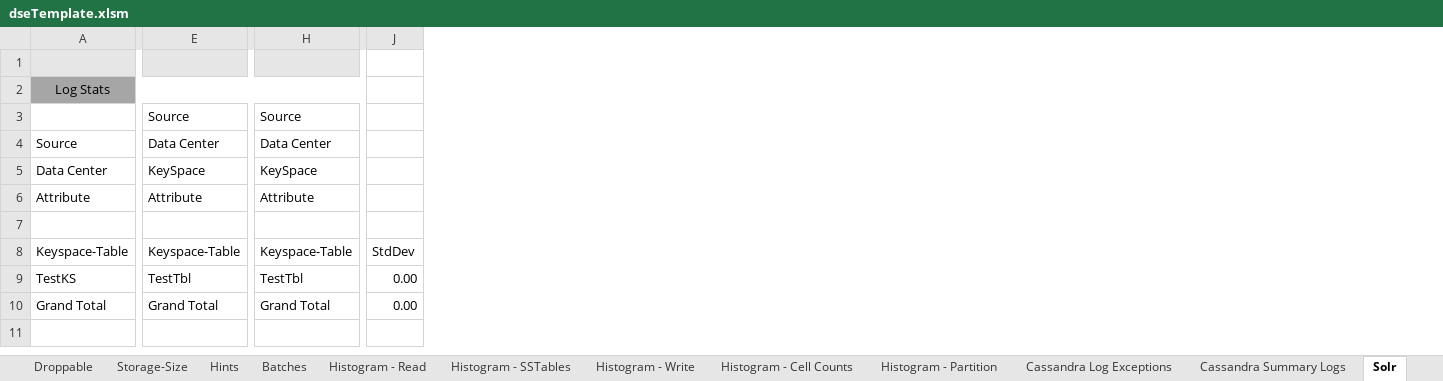
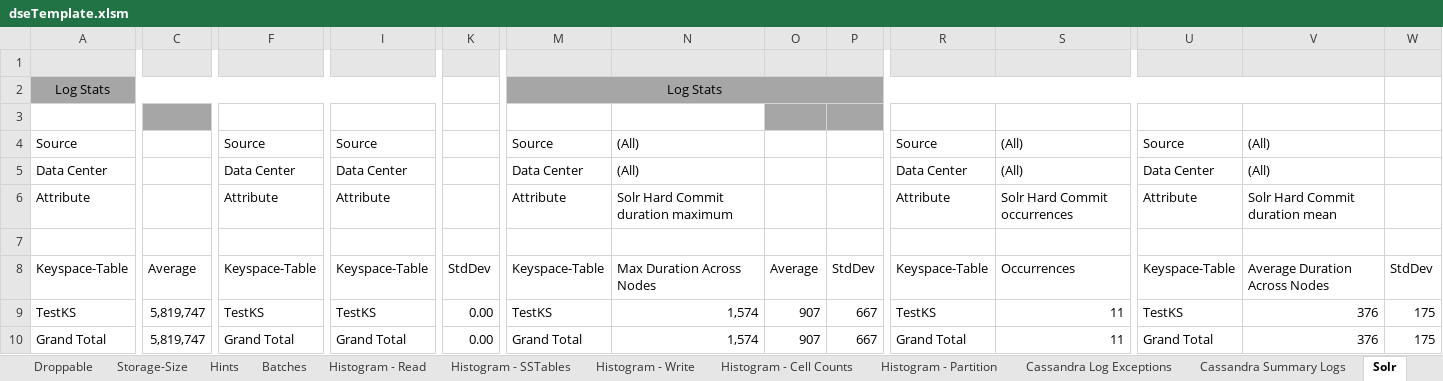
Before and after one commit to richardandersen/DSEDiagnosticAnalyticParser, an Excel workbook: dseTemplate.xlsm, sheet Solr, drawn as a sheet; only a part is shown, gaps mark what is left out; values as stored, in another font and other column widths than the file's, no borders; addresses are those after the commit; rows hold the shown columns only; the diff covers the shown part only; the diff names each change by its address in the sheet, - before the commit and + after, or states it on an @@ line.

Commit message:
Added support for Solr hard commmits and schema/shard changes.

```diff
--- a/dseTemplate.xlsm (sheet Solr)
+++ b/dseTemplate.xlsm (sheet Solr)
+column C, rows 8-10: Average | 5,819,747 | 5,819,747
+column M, rows 2-10: Log Stats |  | Source | Data Center | Attribute |  | Keyspace-Table | TestKS | Grand Total
+column N, rows 4-10: (All) | (All) | Solr Hard Commit duration maximum |  | Max Duration Across Nodes | 1,574 | 1,574
+column O, rows 8-10: Average | 907 | 907
+column P, rows 8-10: StdDev | 667 | 667
+column R, rows 4-10: Source | Data Center | Attribute |  | Keyspace-Table | TestKS | Grand Total
+column S, rows 4-10: (All) | (All) | Solr Hard Commit occurrences |  | Occurrences | 11 | 11
+column U, rows 4-10: Source | Data Center | Attribute |  | Keyspace-Table | TestKS | Grand Total
+column V, rows 4-10: (All) | (All) | Solr Hard Commit duration mean |  | Average Duration Across Nodes | 376 | 376
+column W, rows 8-10: StdDev | 175 | 175
-K1 fill: none
+K1 fill: #E7E6E6
-row 3:  | Source | Source
+row 3: (empty)
-F4: Data Center
+F4: Source
-I4: Data Center
+I4: Source
-F5: KeySpace
+F5: Data Center
-I5: KeySpace
+I5: Data Center
-F9: TestTbl
+F9: TestKS
-I9: TestTbl
+I9: TestKS
```
Also changed, not shown: 3 added columns elsewhere in this sheet, sheet CFStats, sheet Read Repair History, sheet Solr by Node, sheet Read-Repair by Node, sheet Repair, sheet NodeStats, 12 more sheets, other sheet tabs, formulas that keep their value, 10 other files.
